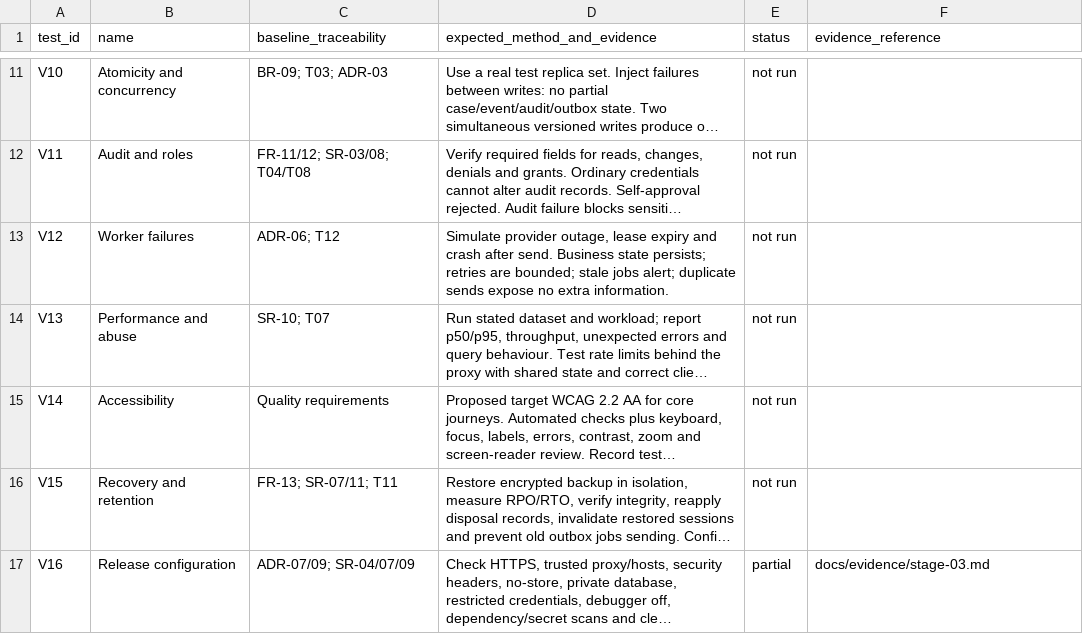
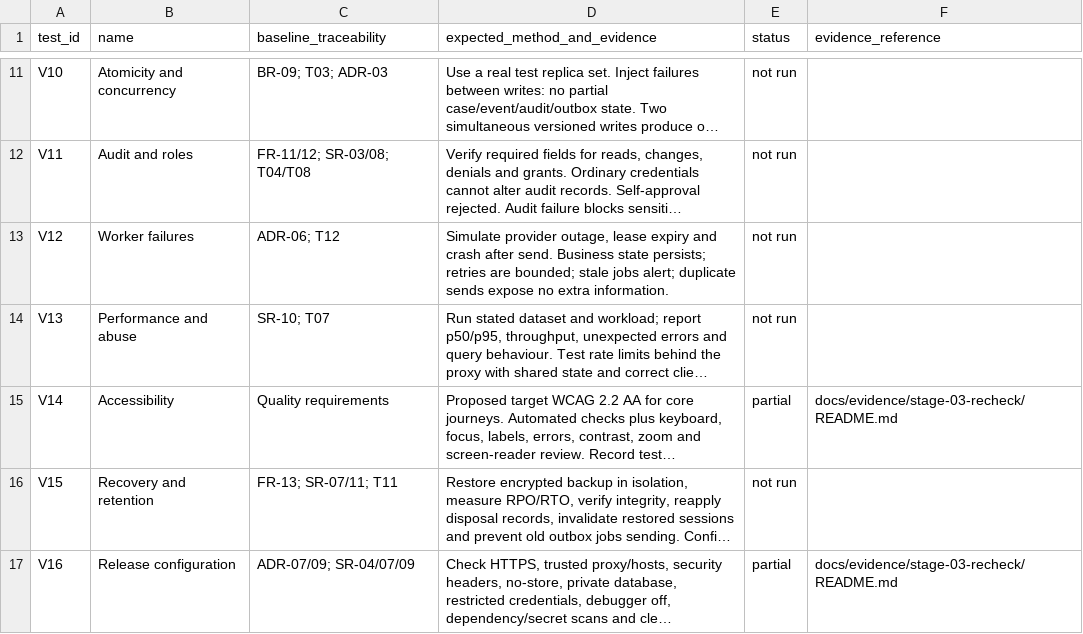
Before and after one commit to JEGSON/student-support-system, a CSV file: docs/testing/verification-plan.csv, drawn as a sheet; only a part is shown, gaps mark what is left out; long unchanged cells end in …; the diff names each change by its address in the sheet, - before the commit and + after, or states it on an @@ line.

```diff
--- a/docs/testing/verification-plan.csv
+++ b/docs/testing/verification-plan.csv
-E15 (status): not run
+E15 (status): partial
-F15 (evidence_reference): (empty)
+F15 (evidence_reference): docs/evidence/stage-03-recheck/README.md
-F17 (evidence_reference): docs/evidence/stage-03.md
+F17 (evidence_reference): docs/evidence/stage-03-recheck/README.md
```
Also changed, not shown: docs/development/backlog.csv, docs/testing/traceability.csv, 52 other files.
